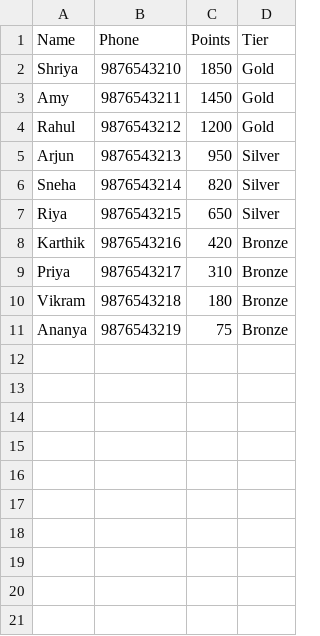
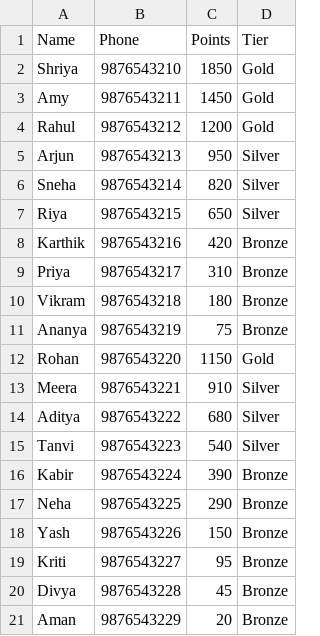
Before and after one commit to aditikurma/retain-x, a CSV file: data/customers.csv, drawn as a sheet.

```diff
--- a/data/customers.csv
+++ b/data/customers.csv
@@ -11 +11,11 @@ Vikram,9876543218,180,Bronze
 Ananya,9876543219,75,Bronze
+Rohan,9876543220,1150,Gold
+Meera,9876543221,910,Silver
+Aditya,9876543222,680,Silver
+Tanvi,9876543223,540,Silver
+Kabir,9876543224,390,Bronze
+Neha,9876543225,290,Bronze
+Yash,9876543226,150,Bronze
+Kriti,9876543227,95,Bronze
+Divya,9876543228,45,Bronze
+Aman,9876543229,20,Bronze
```
Also changed, not shown: 5 other files.
